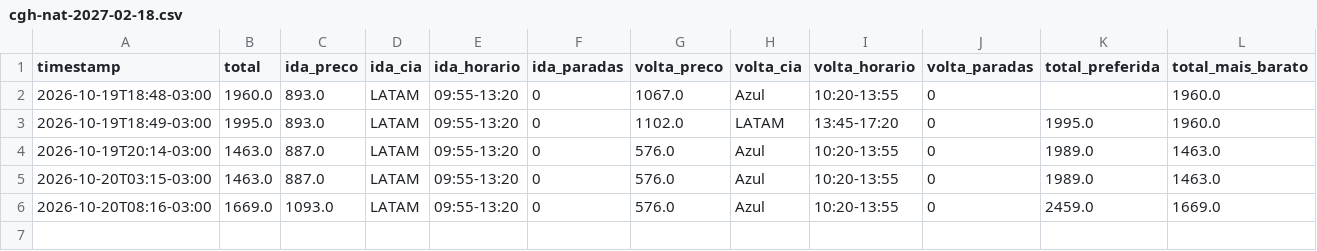
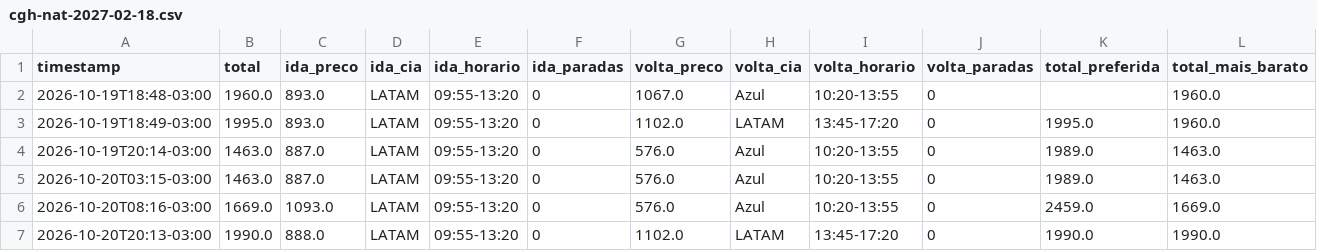
Before and after one commit to ronygt18/monitor-voo, a CSV file: data/cgh-nat-2027-02-18.csv, drawn as a sheet; only a part is shown; rows hold the shown columns only; the diff names each change by its address in the sheet, - before the commit and + after, or states it on an @@ line.

Commit message:
preços 2026-10-20_2313

```diff
--- a/data/cgh-nat-2027-02-18.csv
+++ b/data/cgh-nat-2027-02-18.csv
+row 7: 2026-10-20T20:13-03:00 | 1990.0 | 888.0 | LATAM | 09:55-13:20 | 0 | 1102.0 | LATAM | 13:45-17:20 | 0 | 1990.0 | 1990.0
```
